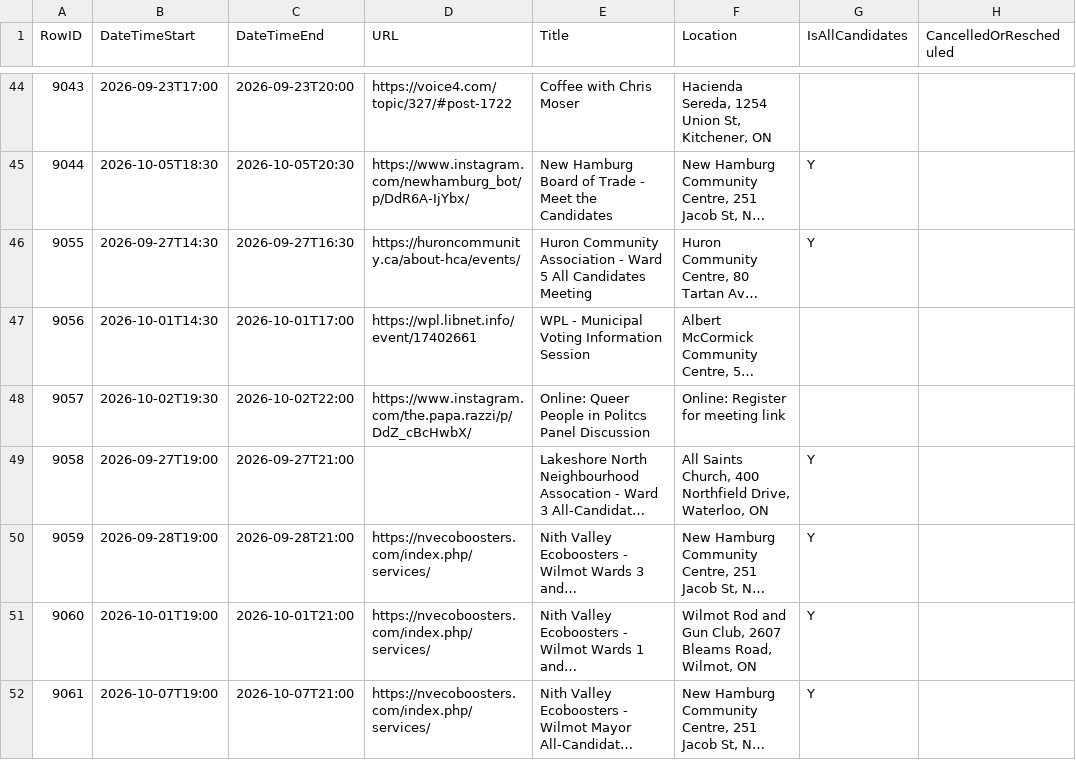
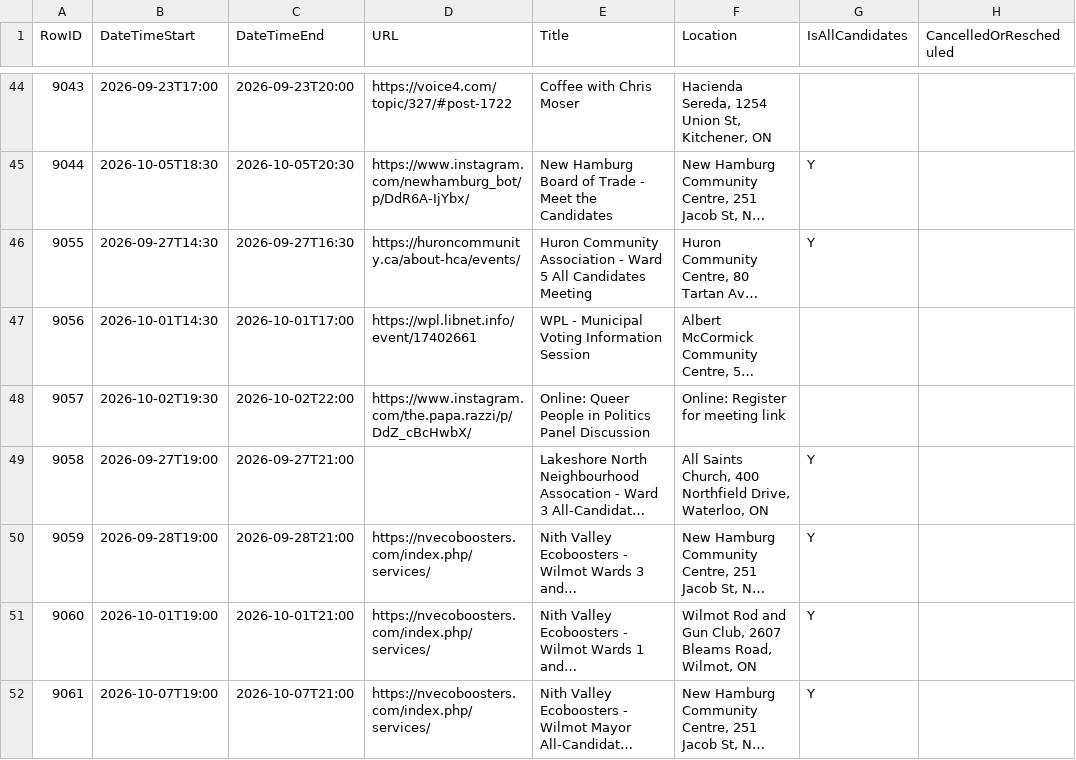
Before and after one commit to CivicTechWR/WRVotesMunicipal2026, a CSV file: docs/_data/sync/events.csv, drawn as a sheet; only a part is shown, gaps mark what is left out; long unchanged cells end in …; the diff names each change by its address in the sheet, - before the commit and + after, or states it on an @@ line.

Commit message:
Auto-commit: updated events.csv from Google Docs

```diff
--- a/docs/_data/sync/events.csv
+++ b/docs/_data/sync/events.csv
-E48 (Title): …People in Politcs Panel Discussion
+E48 (Title): …People in Politics Panel Discussion
```
